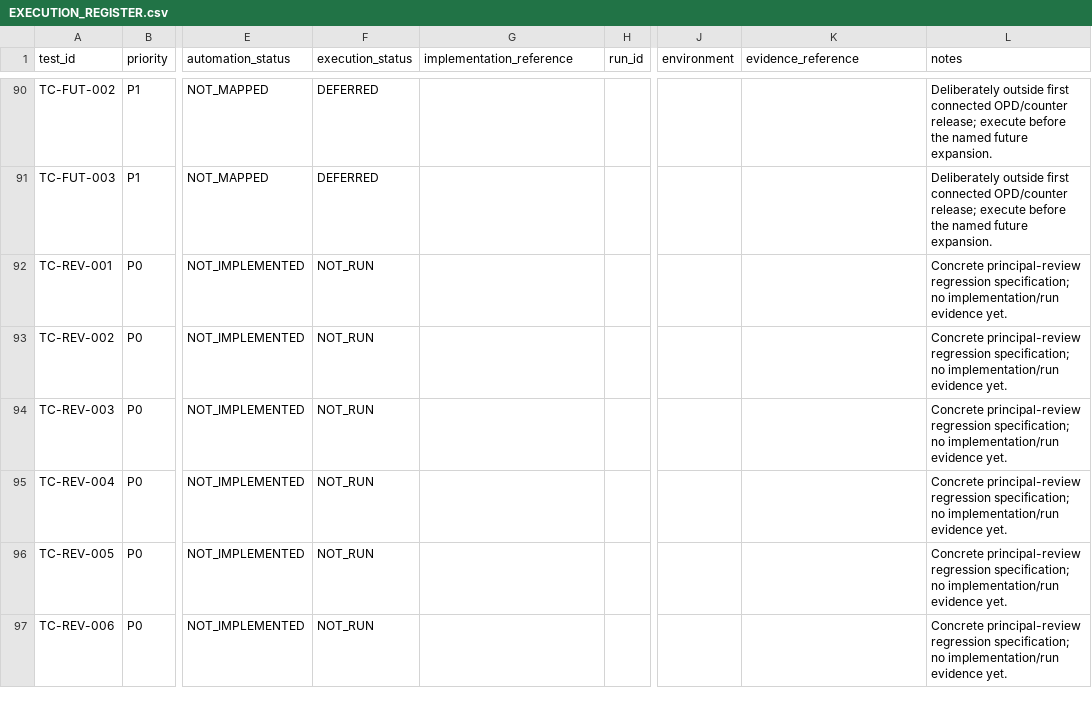
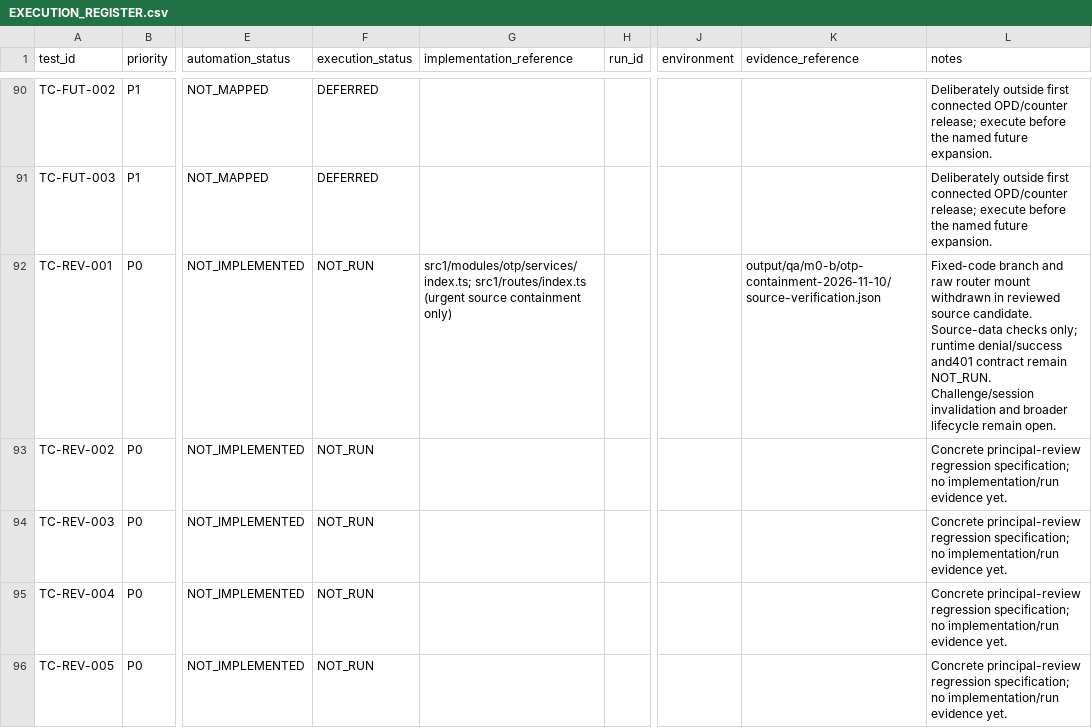
Before and after one commit to nitianbit/SwasthaDisha, a CSV file: documentation/planning/qa/EXECUTION_REGISTER.csv, drawn as a sheet; only a part is shown, gaps mark what is left out; the shorter side is filled out with more unchanged rows; the diff names each change by its address in the sheet, - before the commit and + after, or states it on an @@ line.

Commit message:
fix(auth): remove fixed OTP bypass and public raw OTP routes

```diff
--- a/documentation/planning/qa/EXECUTION_REGISTER.csv
+++ b/documentation/planning/qa/EXECUTION_REGISTER.csv
-G92 (implementation_reference): (empty)
+G92 (implementation_reference): src1/modules/otp/services/index.ts; src1/routes/index.ts (urgent source containment only)
-K92 (evidence_reference): (empty)
+K92 (evidence_reference): output/qa/m0-b/otp-containment-2026-11-10/source-verification.json
-L92 (notes): Concrete principal-review regression specification; no implementation/run evidence yet.
+L92 (notes): Fixed-code branch and raw router mount withdrawn in reviewed source candidate. Source-data checks only; runtime denial/success and401 contract remain NOT_RUN. Challenge/session invalidation and broader lifecycle remain open.
```
Also changed, not shown: 11 other files.
